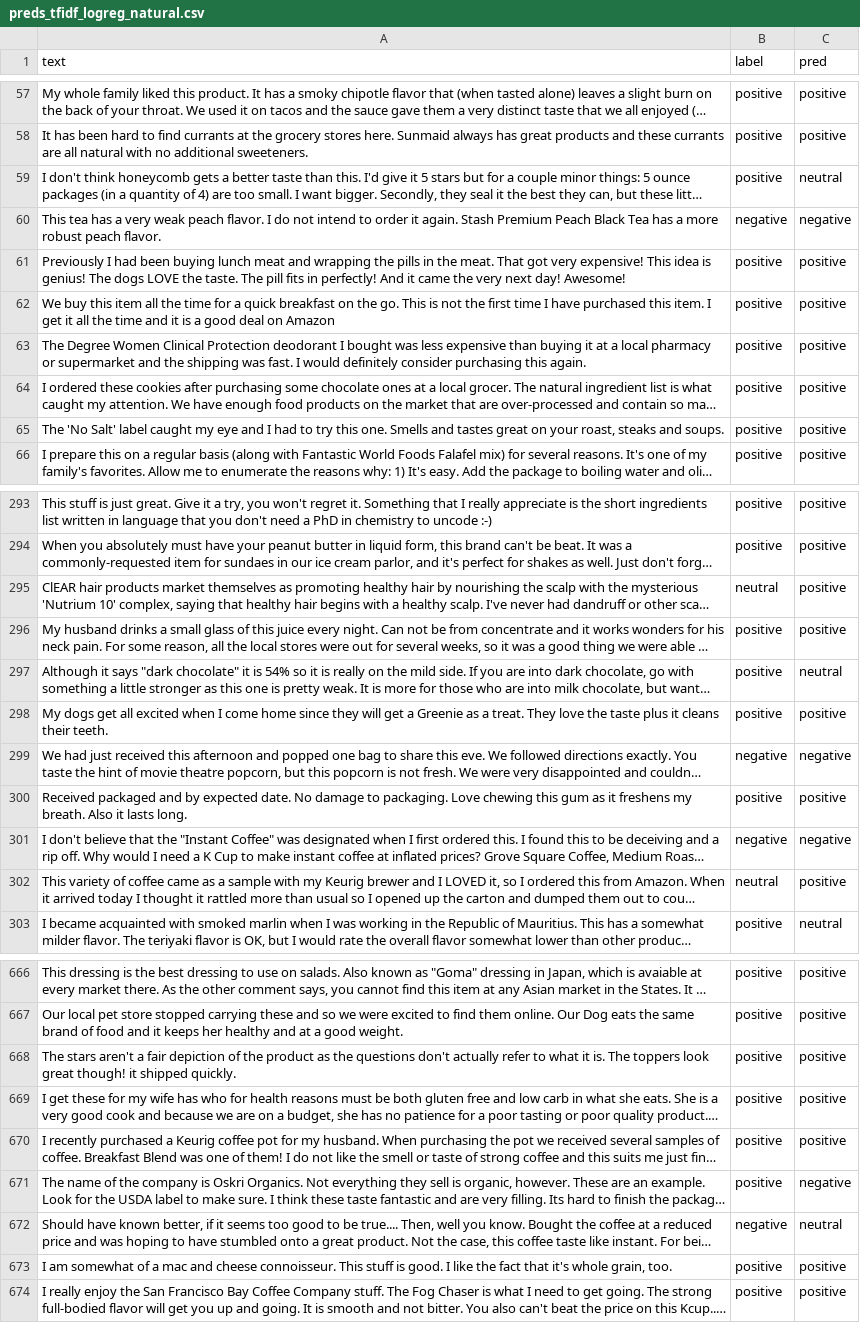
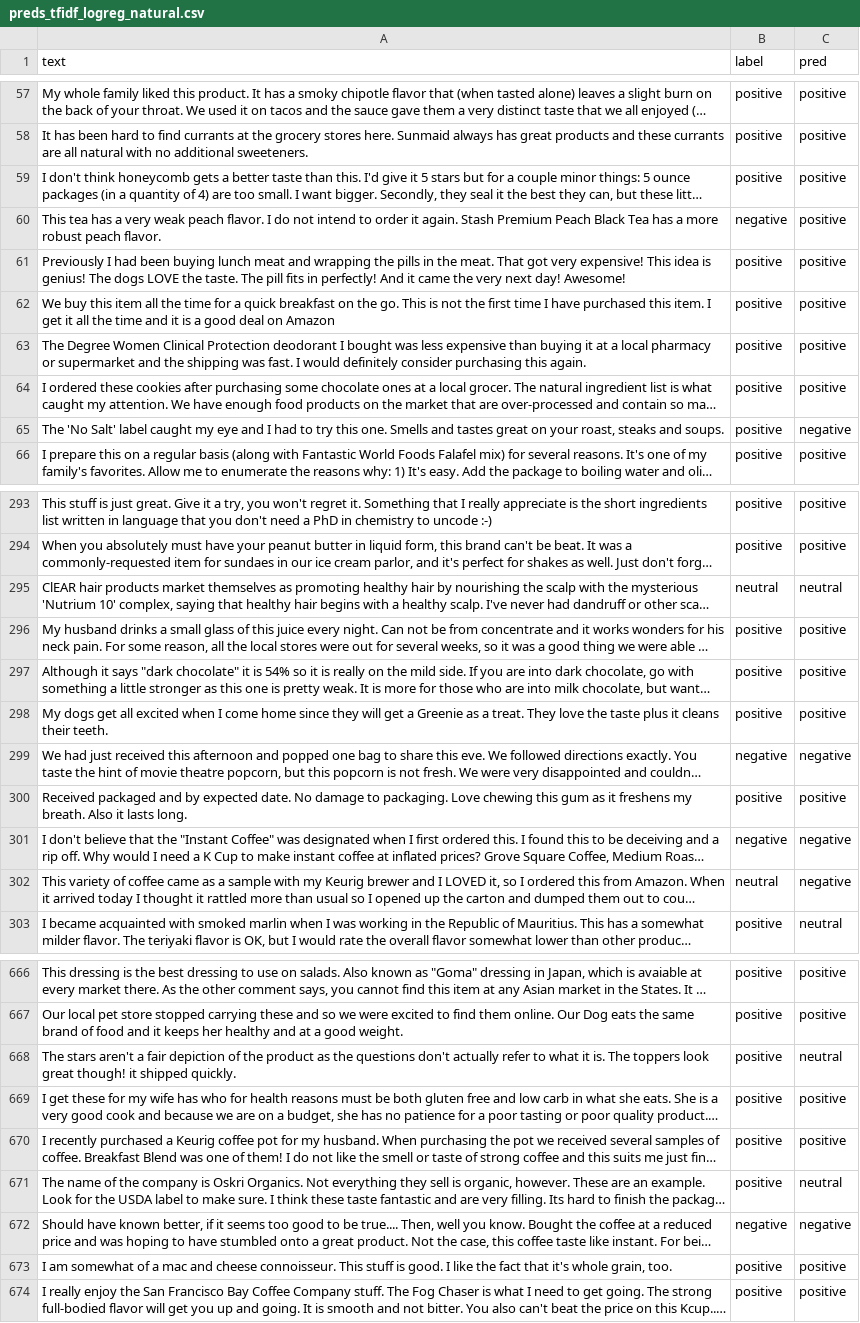
Before and after one commit to Rabiarkan/llm-vs-classic-ml-text-classification, a CSV file: results/preds_tfidf_logreg_natural.csv, drawn as a sheet; only a part is shown, gaps mark what is left out; long unchanged cells end in …; the diff covers the shown part only; the diff names each change by its address in the sheet, - before the commit and + after, or states it on an @@ line.

```diff
--- a/results/preds_tfidf_logreg_natural.csv
+++ b/results/preds_tfidf_logreg_natural.csv
-C59 (pred): neutral
+C59 (pred): positive
-C60 (pred): negative
+C60 (pred): positive
-C65 (pred): positive
+C65 (pred): negative
-C295 (pred): positive
+C295 (pred): neutral
-C297 (pred): neutral
+C297 (pred): positive
-C302 (pred): positive
+C302 (pred): negative
-C668 (pred): positive
+C668 (pred): neutral
-C671 (pred): negative
+C671 (pred): neutral
-C672 (pred): neutral
+C672 (pred): negative
```
Also changed, not shown: 77 edited cells elsewhere in this file, results/preds_tfidf_logreg_balanced.csv, results/preds_tfidf_xgb_balanced.csv, 12 other files.
